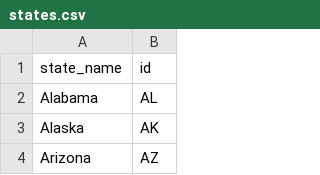
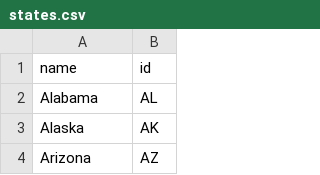
Before and after one commit to Qvdpost/RadioRussia, a CSV file: data/US/states.csv, drawn as a sheet; only a part is shown.

```diff
--- a/data/US/states.csv
+++ b/data/US/states.csv
@@ -1,2 +1,2 @@
-state_name, id
+name, id
 Alabama, AL
```
Also changed, not shown: 3 other files.
